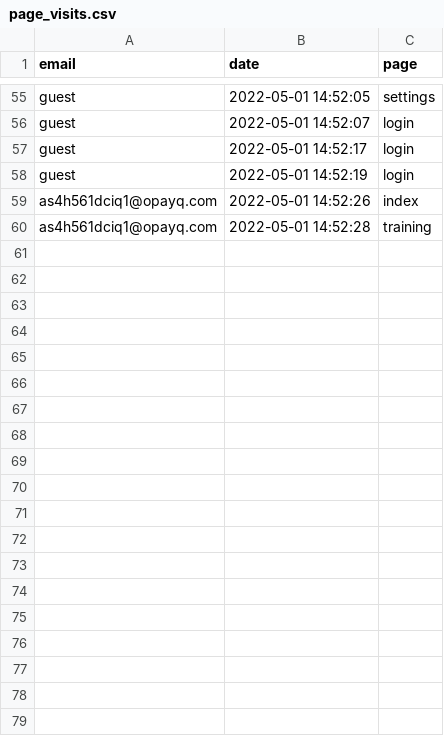
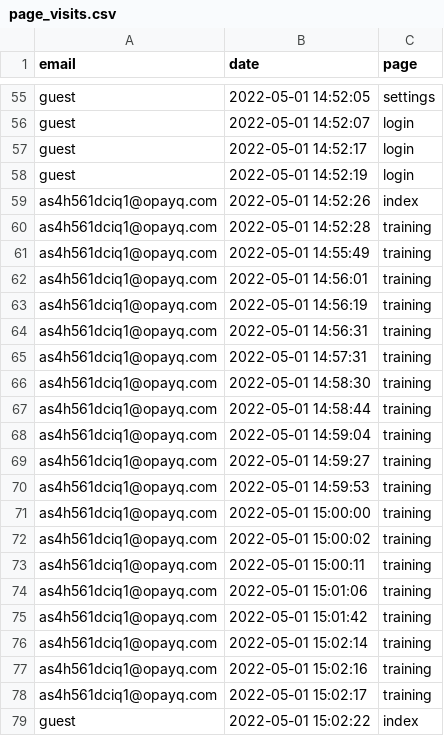
Before and after one commit to opixelum/KeyRace, a CSV file: logs/page_visits.csv, drawn as a sheet; only a part is shown, gaps mark what is left out; the diff covers the shown part only; the diff names each change by its address in the sheet, - before the commit and + after, or states it on an @@ line.

```diff
--- a/logs/page_visits.csv
+++ b/logs/page_visits.csv
+row 61: as4h561dciq1@opayq.com | 2022-05-01 14:55:49 | training
+row 62: as4h561dciq1@opayq.com | 2022-05-01 14:56:01 | training
+row 63: as4h561dciq1@opayq.com | 2022-05-01 14:56:19 | training
+row 64: as4h561dciq1@opayq.com | 2022-05-01 14:56:31 | training
+row 65: as4h561dciq1@opayq.com | 2022-05-01 14:57:31 | training
+row 66: as4h561dciq1@opayq.com | 2022-05-01 14:58:30 | training
+row 67: as4h561dciq1@opayq.com | 2022-05-01 14:58:44 | training
+row 68: as4h561dciq1@opayq.com | 2022-05-01 14:59:04 | training
+row 69: as4h561dciq1@opayq.com | 2022-05-01 14:59:27 | training
+row 70: as4h561dciq1@opayq.com | 2022-05-01 14:59:53 | training
+row 71: as4h561dciq1@opayq.com | 2022-05-01 15:00:00 | training
+row 72: as4h561dciq1@opayq.com | 2022-05-01 15:00:02 | training
+row 73: as4h561dciq1@opayq.com | 2022-05-01 15:00:11 | training
+row 74: as4h561dciq1@opayq.com | 2022-05-01 15:01:06 | training
+row 75: as4h561dciq1@opayq.com | 2022-05-01 15:01:42 | training
+row 76: as4h561dciq1@opayq.com | 2022-05-01 15:02:14 | training
+row 77: as4h561dciq1@opayq.com | 2022-05-01 15:02:16 | training
+row 78: as4h561dciq1@opayq.com | 2022-05-01 15:02:17 | training
+row 79: guest | 2022-05-01 15:02:22 | index
```
Also changed, not shown: 29 added rows elsewhere in this file, 3 other files.
